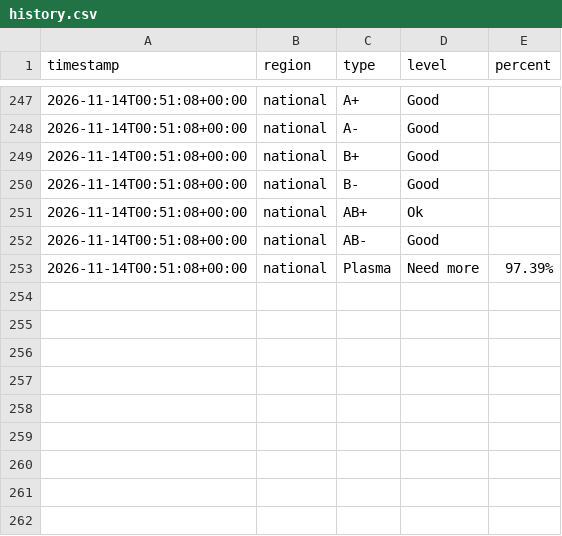
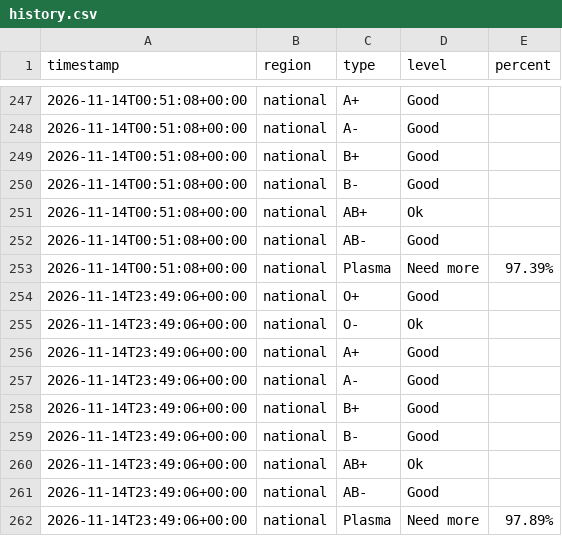
Before and after one commit to freidx/lifeblood-graph, a CSV file: docs/history.csv, drawn as a sheet; only a part is shown, gaps mark what is left out; the diff names each change by its address in the sheet, - before the commit and + after, or states it on an @@ line.

```diff
--- a/docs/history.csv
+++ b/docs/history.csv
+row 254: 2026-11-14T23:49:06+00:00 | national | O+ | Good
+row 255: 2026-11-14T23:49:06+00:00 | national | O- | Ok
+row 256: 2026-11-14T23:49:06+00:00 | national | A+ | Good
+row 257: 2026-11-14T23:49:06+00:00 | national | A- | Good
+row 258: 2026-11-14T23:49:06+00:00 | national | B+ | Good
+row 259: 2026-11-14T23:49:06+00:00 | national | B- | Good
+row 260: 2026-11-14T23:49:06+00:00 | national | AB+ | Ok
+row 261: 2026-11-14T23:49:06+00:00 | national | AB- | Good
+row 262: 2026-11-14T23:49:06+00:00 | national | Plasma | Need more | 97.89%
```
